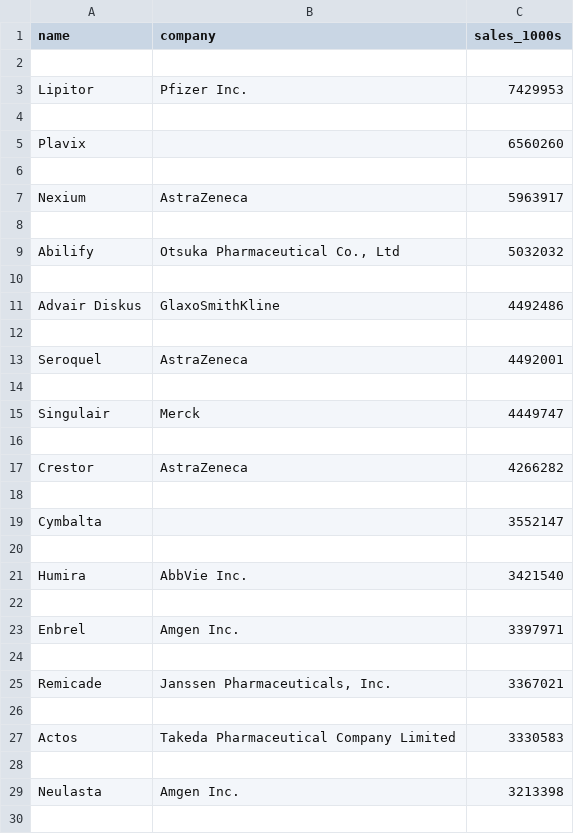
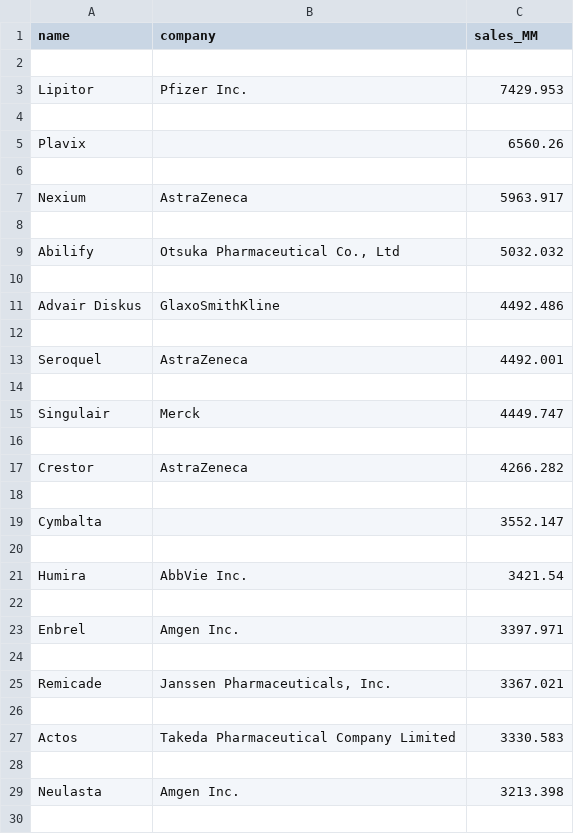
Before and after one commit to eanord4/First-Project, a CSV file: drugs.com-datasets-preprocessed/sales 2011.csv, drawn as a sheet; only a part is shown; the diff covers the shown part only.

```diff
--- a/drugs.com-datasets-preprocessed/sales 2011.csv
+++ b/drugs.com-datasets-preprocessed/sales 2011.csv
@@ -1,30 +1,30 @@
-name,company,sales_1000s
+name,company,sales_MM
 
-Lipitor,Pfizer Inc.,7429953
+Lipitor,Pfizer Inc.,7429.953
 
-Plavix,,6560260
+Plavix,,6560.26
 
-Nexium,AstraZeneca,5963917
+Nexium,AstraZeneca,5963.917
 
-Abilify,"Otsuka Pharmaceutical Co., Ltd",5032032
+Abilify,"Otsuka Pharmaceutical Co., Ltd",5032.032
 
-Advair Diskus,GlaxoSmithKline,4492486
+Advair Diskus,GlaxoSmithKline,4492.486
 
-Seroquel,AstraZeneca,4492001
+Seroquel,AstraZeneca,4492.001
 
-Singulair,Merck,4449747
+Singulair,Merck,4449.747
 
-Crestor,AstraZeneca,4266282
+Crestor,AstraZeneca,4266.282
 
-Cymbalta,,3552147
+Cymbalta,,3552.147
 
-Humira,AbbVie Inc.,3421540
+Humira,AbbVie Inc.,3421.54
 
-Enbrel,Amgen Inc.,3397971
+Enbrel,Amgen Inc.,3397.971
 
-Remicade,"Janssen Pharmaceuticals, Inc.",3367021
+Remicade,"Janssen Pharmaceuticals, Inc.",3367.021
 
-Actos,Takeda Pharmaceutical Company Limited,3330583
+Actos,Takeda Pharmaceutical Company Limited,3330.583
 
-Neulasta,Amgen Inc.,3213398
+Neulasta,Amgen Inc.,3213.398
 
```
Also changed, not shown: 70 edited cells elsewhere in this file, drugs.com-datasets-preprocessed/sales 2012.csv, drugs.com-datasets-preprocessed/sales 2013.csv, 4 other files.
